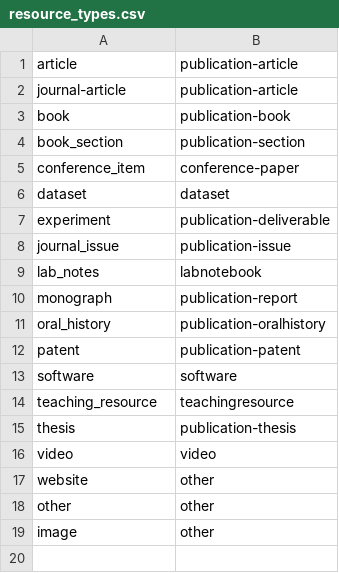
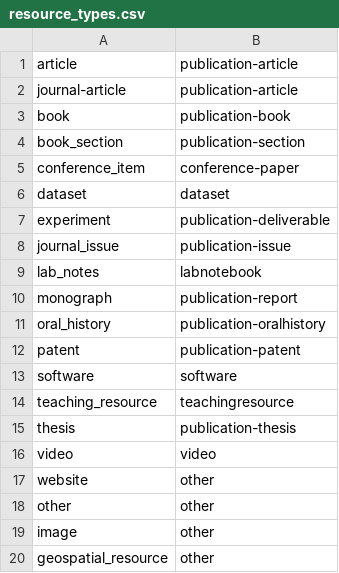
Before and after one commit to caltechlibrary/irdmtools, a CSV file: resource_types.csv, drawn as a sheet.

Commit message:
Implemented harvester in eprint2rdm, improved defaults for resource and contributor type mappings

```diff
--- a/resource_types.csv
+++ b/resource_types.csv
@@ -19 +19,2 @@ other,other
 image,other
+geospatial_resource,other
```
Also changed, not shown: 7 other files.
